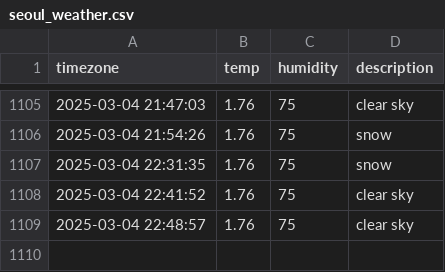
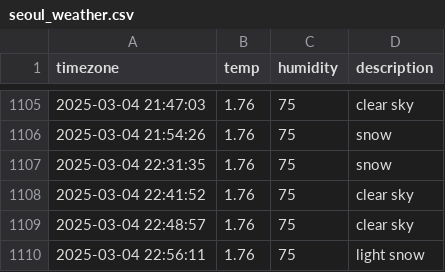
Before and after one commit to kapterhan/soul_weather, a CSV file: seoul_weather.csv, drawn as a sheet; only a part is shown, gaps mark what is left out; the diff names each change by its address in the sheet, - before the commit and + after, or states it on an @@ line.

```diff
--- a/seoul_weather.csv
+++ b/seoul_weather.csv
+row 1110: 2025-03-04 22:56:11 | 1.76 | 75 | light snow
```
